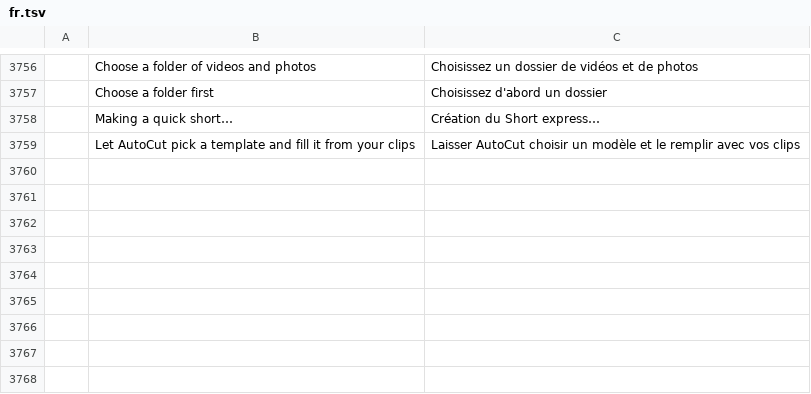
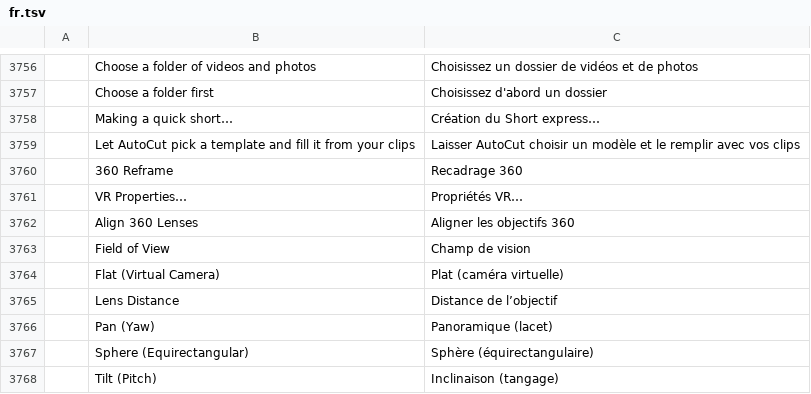
Before and after one commit to moheshmohan/AutoCut, a TSV file: crates/ui-egui/src/i18n/fr.tsv, drawn as a sheet; only a part is shown, gaps mark what is left out.

```diff
--- a/crates/ui-egui/src/i18n/fr.tsv
+++ b/crates/ui-egui/src/i18n/fr.tsv
@@ -3759 +3759,10 @@
 	Let AutoCut pick a template and fill it from your clips	Laisser AutoCut choisir un modèle et le remplir avec vos clips
+	360 Reframe	Recadrage 360
+	VR Properties…	Propriétés VR…
+	Align 360 Lenses	Aligner les objectifs 360
+	Field of View	Champ de vision
+	Flat (Virtual Camera)	Plat (caméra virtuelle)
+	Lens Distance	Distance de l’objectif
+	Pan (Yaw)	Panoramique (lacet)
+	Sphere (Equirectangular)	Sphère (équirectangulaire)
+	Tilt (Pitch)	Inclinaison (tangage)
```
Also changed, not shown: crates/ui-egui/src/i18n/de.tsv, crates/ui-egui/src/i18n/es.tsv, 25 other files.
